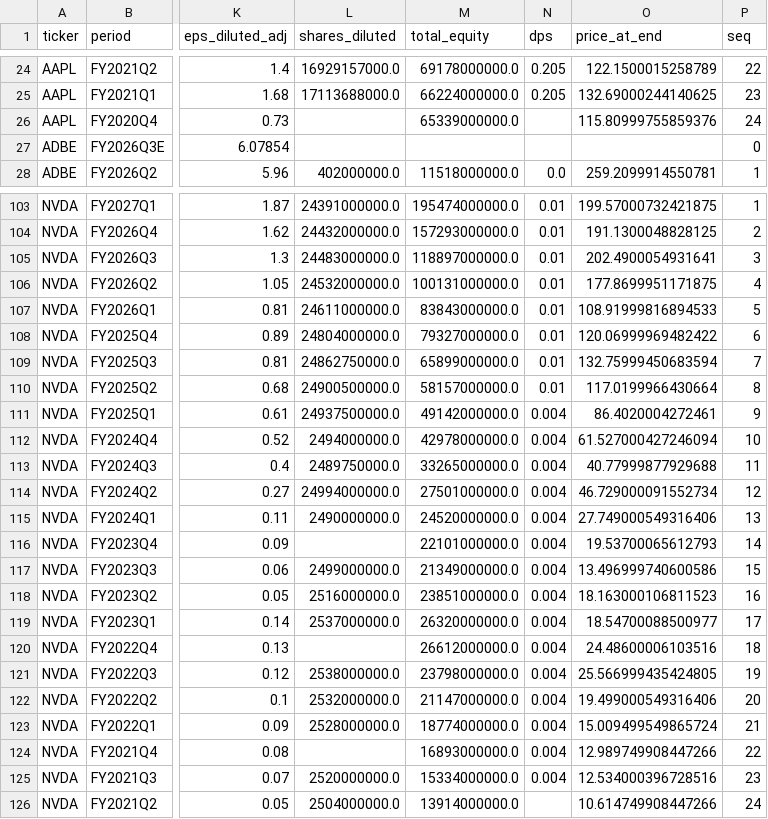
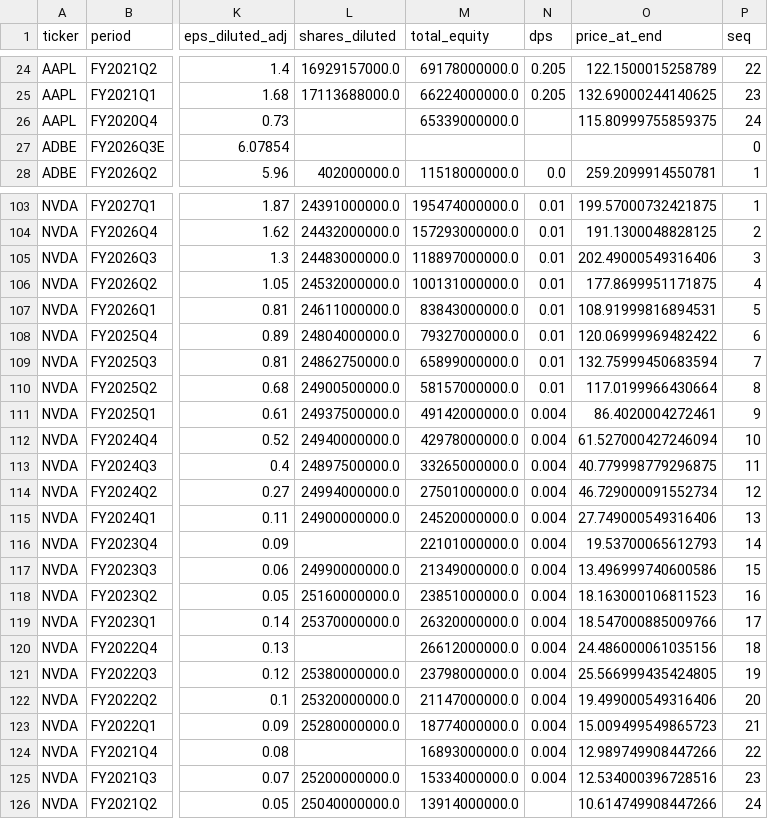
Before and after one commit to Kira11-ja/stocktracker, a CSV file: data/raw_q.csv, drawn as a sheet; only a part is shown, gaps mark what is left out; the diff covers the shown part only; the diff names each change by its address in the sheet, - before the commit and + after, or states it on an @@ line.

```diff
--- a/data/raw_q.csv
+++ b/data/raw_q.csv
-O26 (price_at_end): 115.80999755859376
+O26 (price_at_end): 115.80999755859375
-O105 (price_at_end): 202.4900054931641
+O105 (price_at_end): 202.49000549316406
-O107 (price_at_end): 108.91999816894533
+O107 (price_at_end): 108.91999816894531
-L112 (shares_diluted): 2494000000.0
+L112 (shares_diluted): 24940000000.0
-L113 (shares_diluted): 2489750000.0
+L113 (shares_diluted): 24897500000.0
-O113 (price_at_end): 40.77999877929688
+O113 (price_at_end): 40.779998779296875
-L115 (shares_diluted): 2490000000.0
+L115 (shares_diluted): 24900000000.0
-L117 (shares_diluted): 2499000000.0
+L117 (shares_diluted): 24990000000.0
-L118 (shares_diluted): 2516000000.0
+L118 (shares_diluted): 25160000000.0
-L119 (shares_diluted): 2537000000.0
+L119 (shares_diluted): 25370000000.0
-O119 (price_at_end): 18.54700088500977
+O119 (price_at_end): 18.547000885009766
-O120 (price_at_end): 24.48600006103516
+O120 (price_at_end): 24.486000061035156
-L121 (shares_diluted): 2538000000.0
+L121 (shares_diluted): 25380000000.0
-L122 (shares_diluted): 2532000000.0
+L122 (shares_diluted): 25320000000.0
-L123 (shares_diluted): 2528000000.0
+L123 (shares_diluted): 25280000000.0
-O123 (price_at_end): 15.009499549865724
+O123 (price_at_end): 15.009499549865723
-L125 (shares_diluted): 2520000000.0
+L125 (shares_diluted): 25200000000.0
-L126 (shares_diluted): 2504000000.0
+L126 (shares_diluted): 25040000000.0
```
Also changed, not shown: 38 edited cells elsewhere in this file, 2 other files.
